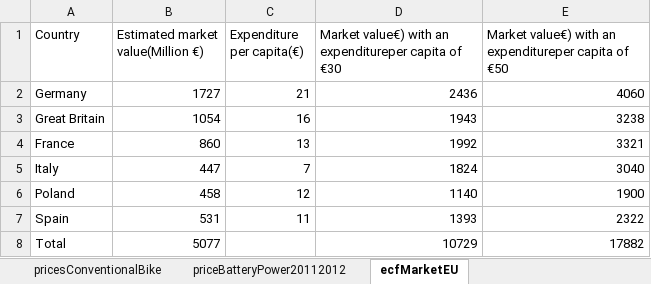
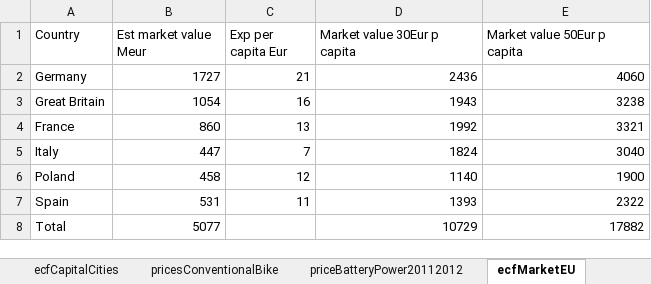
Before and after one commit to user26b/PEA2019, an Excel workbook: data/knowledgebase.xlsx, sheet ecfMarketEU, drawn as a sheet; values as stored, in another font and other column widths than the file's, no borders; the diff names each change by its address in the sheet, - before the commit and + after, or states it on an @@ line.

```diff
--- a/data/knowledgebase.xlsx (sheet ecfMarketEU)
+++ b/data/knowledgebase.xlsx (sheet ecfMarketEU)
-B1: Estimated market value(Million €)
+B1: Est market value Meur
-C1: Expenditure per capita(€)
+C1: Exp per capita Eur
-D1: Market value€) with an expenditureper capita of €30
+D1: Market value 30Eur p capita
-E1: Market value€) with an expenditureper capita of €50
+E1: Market value 50Eur p capita
```
Also changed, not shown: sheet velosuisseGesamtmarkt, sheet pricesConventionalBike, sheet ecfCapitalCities, sheet priceBatteryPower20112012, other sheet tabs, data/exerciseData.xlsx, 4 other files.
